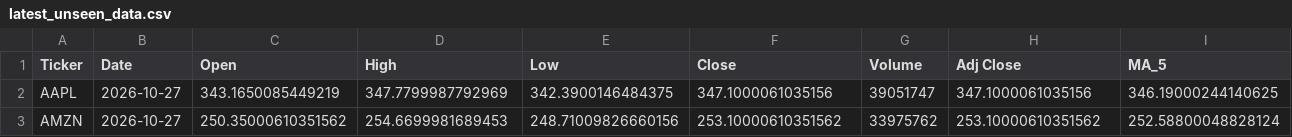
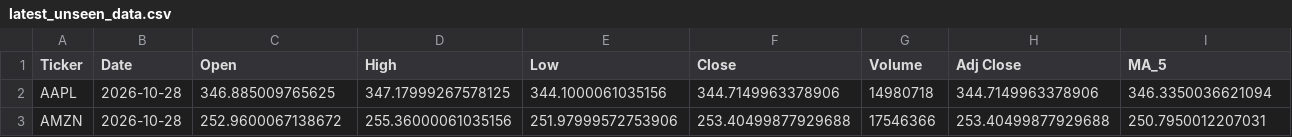
Before and after one commit to Shadow3456rh/Stonks-Predictor, a CSV file: data/latest_unseen_data.csv, drawn as a sheet; only a part is shown; the diff covers the shown part only; the diff names each change by its address in the sheet, - before the commit and + after, or states it on an @@ line.

```diff
--- a/data/latest_unseen_data.csv
+++ b/data/latest_unseen_data.csv
-B2:B3 (Date): 2026-10-27
+B2:B3 (Date): 2026-10-28
-C2 (Open): 343.1650085449219
+C2 (Open): 346.885009765625
-D2 (High): 347.7799987792969
+D2 (High): 347.17999267578125
-E2 (Low): 342.3900146484375
+E2 (Low): 344.1000061035156
-F2 (Close): 347.1000061035156
+F2 (Close): 344.7149963378906
-G2 (Volume): 39051747
+G2 (Volume): 14980718
-H2 (Adj Close): 347.1000061035156
+H2 (Adj Close): 344.7149963378906
-I2 (MA_5): 346.19000244140625
+I2 (MA_5): 346.3350036621094
-C3 (Open): 250.35000610351562
+C3 (Open): 252.9600067138672
-D3 (High): 254.6699981689453
+D3 (High): 255.36000061035156
-E3 (Low): 248.71009826660156
+E3 (Low): 251.97999572753906
-F3 (Close): 253.10000610351562
+F3 (Close): 253.40499877929688
-G3 (Volume): 33975762
+G3 (Volume): 17546366
-H3 (Adj Close): 253.10000610351562
+H3 (Adj Close): 253.40499877929688
-I3 (MA_5): 252.58800048828124
+I3 (MA_5): 250.7950012207031
```
Also changed, not shown: 59 edited cells elsewhere in this file, data/cleaned_data.csv, data/raw_data.csv, 11 other files.
